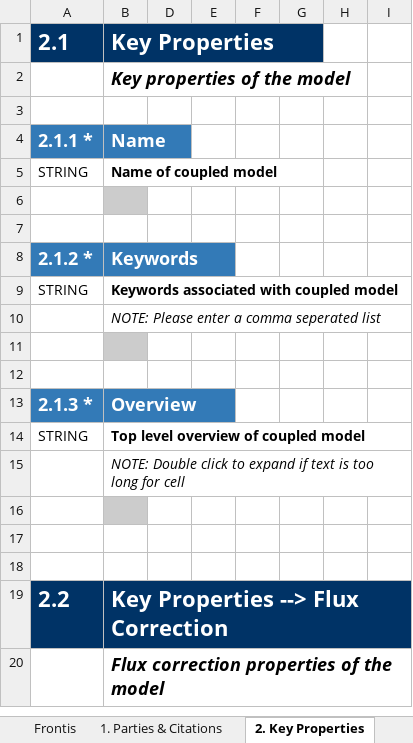
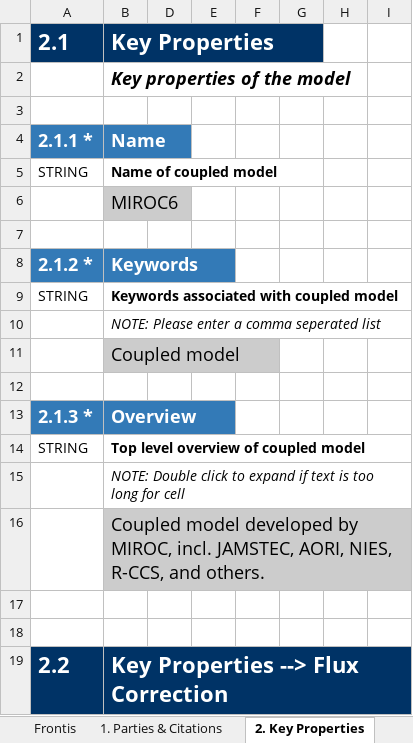
Before and after one commit to ES-DOC-INSTITUTIONAL/miroc, an Excel workbook: cmip6/models/miroc6/cmip6_miroc_miroc6_toplevel.xlsx, sheet 2. Key Properties, drawn as a sheet; only a part is shown; the shorter side is filled out with more unchanged rows; values as stored, in another font and other column widths than the file's, no borders; the diff names each change by its address in the sheet, - before the commit and + after, or states it on an @@ line.

Commit message:
Updated miroc6_toplevel.xlsx, and publish it.

```diff
--- a/cmip6/models/miroc6/cmip6_miroc_miroc6_toplevel.xlsx (sheet 2. Key Properties)
+++ b/cmip6/models/miroc6/cmip6_miroc_miroc6_toplevel.xlsx (sheet 2. Key Properties)
-B6: (empty)
+B6: MIROC6
-B11: (empty)
+B11: Coupled model
-B16: (empty)
+B16: Coupled model developed by MIROC, incl. JAMSTEC, AORI, NIES, R-CCS, and others.
```
Also changed, not shown: sheet 1. Parties & Citations, 1 other file.
